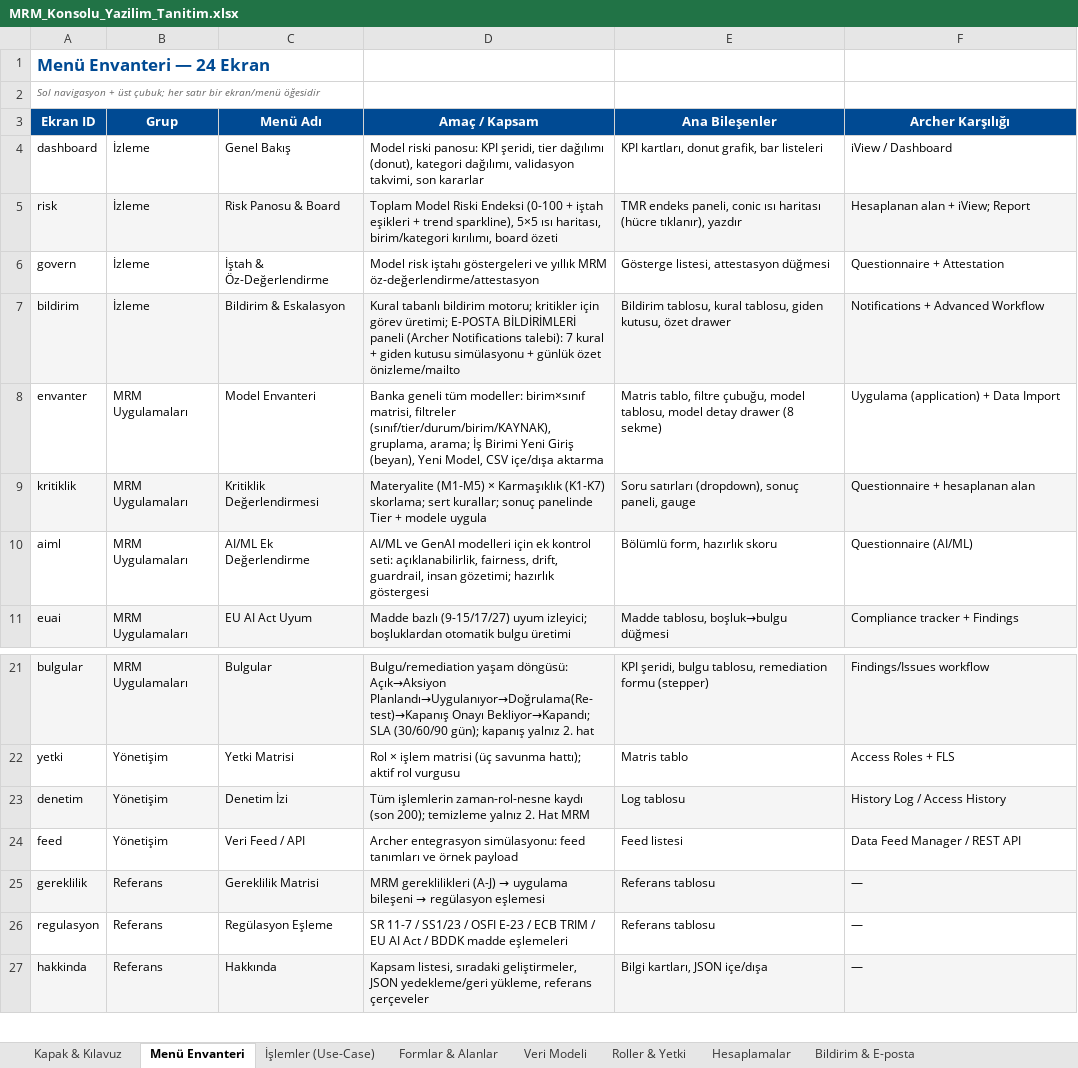
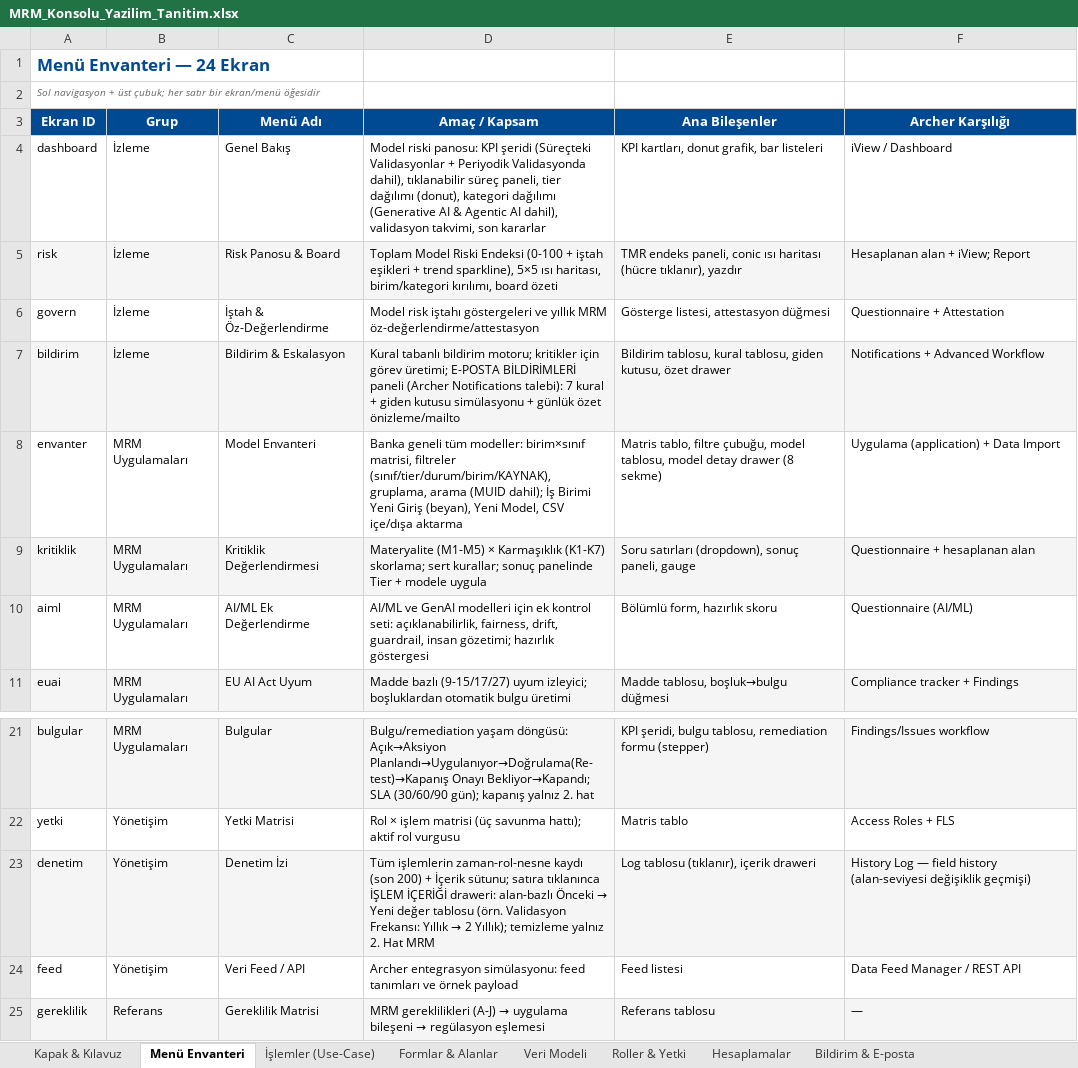
Before and after one commit to drumutbsby/rrr, an Excel workbook: mrm-archer/MRM_Konsolu_Yazilim_Tanitim.xlsx, sheet Menü Envanteri, drawn as a sheet; only a part is shown, gaps mark what is left out; the shorter side is filled out with more unchanged rows; values as stored, in another font and other column widths than the file's, no borders; the diff names each change by its address in the sheet, - before the commit and + after, or states it on an @@ line.

```diff
--- a/mrm-archer/MRM_Konsolu_Yazilim_Tanitim.xlsx (sheet Menü Envanteri)
+++ b/mrm-archer/MRM_Konsolu_Yazilim_Tanitim.xlsx (sheet Menü Envanteri)
-D4 (Amaç / Kapsam): …panosu: KPI şeridi, tier dağılımı (donut), kategori dağılımı, validasyon takvimi,…
+D4 (Amaç / Kapsam): …panosu: KPI şeridi (Süreçteki Validasyonlar + Periyodik Validasyonda dahil), tıklanabilir süreç paneli, tier dağılımı (donut), kategori dağılımı (Generative AI & Agentic AI dahil), validasyon takvimi,…
-D8 (Amaç / Kapsam): …(sınıf/tier/durum/birim/KAYNAK), gruplama, arama; İş Birimi…
+D8 (Amaç / Kapsam): …(sınıf/tier/durum/birim/KAYNAK), gruplama, arama (MUID dahil); İş Birimi…
@@ D23 (Amaç / Kapsam): …kaydı (son 200); temizleme yalnız… → …kaydı (son 200) + İçerik sütunu; satıra tıklanınca İŞLEM İÇERİĞİ draweri: alan-bazlı Önceki → Yeni değer tablosu (örn. Validasyon Frekansı: Yıllık → 2 Yıllık); temizleme yalnız… @@
-E23 (Ana Bileşenler): Log tablosu
+E23 (Ana Bileşenler): Log tablosu (tıklanır), içerik draweri
-F23 (Archer Karşılığı): History Log / Access History
+F23 (Archer Karşılığı): History Log — field history (alan-seviyesi değişiklik geçmişi)
```
Also changed, not shown: sheet İşlemler (Use-Case), sheet Bildirim & E-posta, sheet Formlar & Alanlar, sheet Hesaplamalar, sheet Kapak & Kılavuz, sheet Veri Modeli, 1 more sheet.
